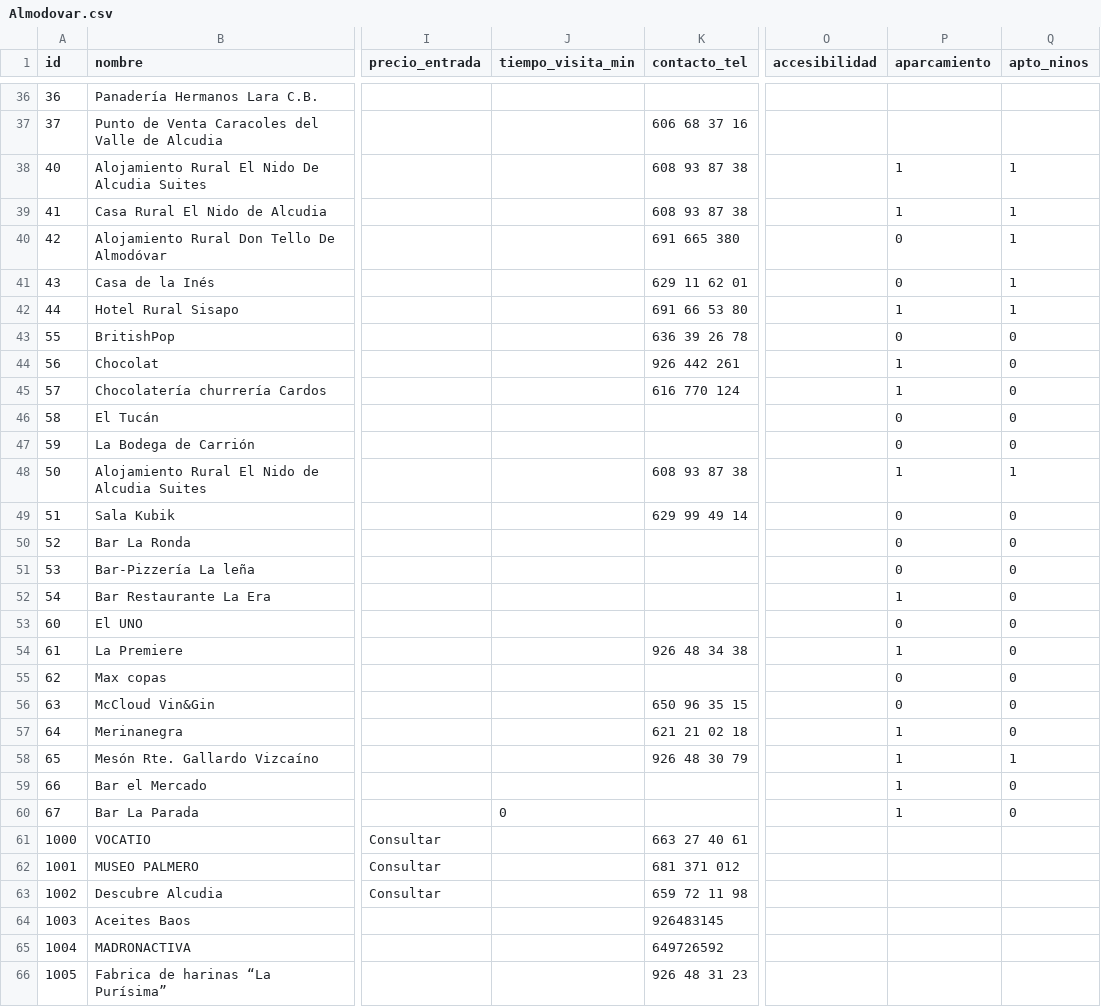
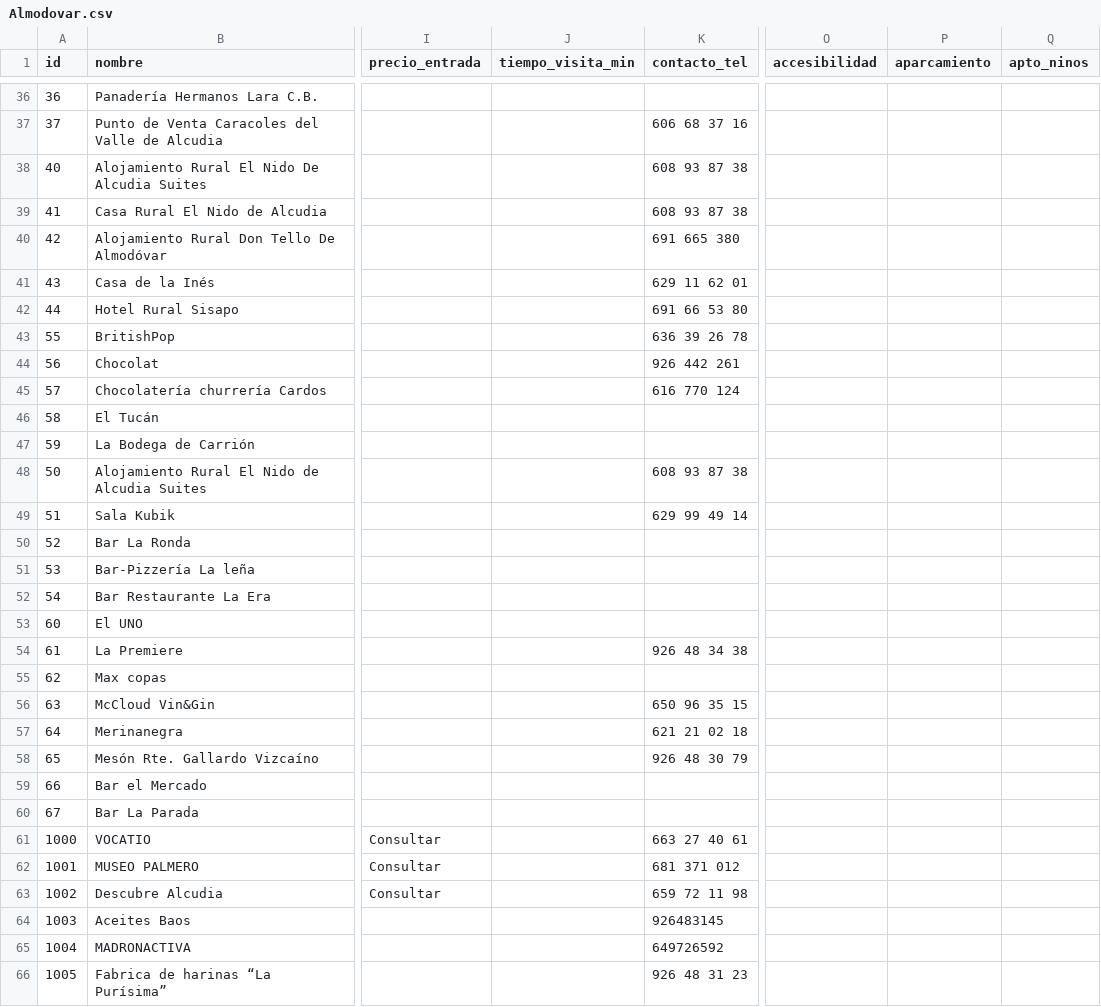
Before and after one commit to gabrielsantosgrillo-dot/JuegosCartas, a CSV file: turismo/Almodovar.csv, drawn as a sheet; only a part is shown, gaps mark what is left out; the diff covers the shown part only; the diff names each change by its address in the sheet, - before the commit and + after, or states it on an @@ line.

```diff
--- a/turismo/Almodovar.csv
+++ b/turismo/Almodovar.csv
-P38:P39 (aparcamiento): 1
+P38:P39 (aparcamiento): (empty)
-Q38:Q42 (apto_ninos): 1
+Q38:Q42 (apto_ninos): (empty)
-P40:P41 (aparcamiento): 0
+P40:P41 (aparcamiento): (empty)
-P42 (aparcamiento): 1
+P42 (aparcamiento): (empty)
-P43 (aparcamiento): 0
+P43 (aparcamiento): (empty)
-Q43:Q47 (apto_ninos): 0
+Q43:Q47 (apto_ninos): (empty)
-P44:P45 (aparcamiento): 1
+P44:P45 (aparcamiento): (empty)
-P46:P47 (aparcamiento): 0
+P46:P47 (aparcamiento): (empty)
-P48 (aparcamiento): 1
+P48 (aparcamiento): (empty)
-Q48 (apto_ninos): 1
+Q48 (apto_ninos): (empty)
-P49:P51 (aparcamiento): 0
+P49:P51 (aparcamiento): (empty)
-Q49:Q57 (apto_ninos): 0
+Q49:Q57 (apto_ninos): (empty)
-P52 (aparcamiento): 1
+P52 (aparcamiento): (empty)
-P53 (aparcamiento): 0
+P53 (aparcamiento): (empty)
-P54 (aparcamiento): 1
+P54 (aparcamiento): (empty)
-P55:P56 (aparcamiento): 0
+P55:P56 (aparcamiento): (empty)
-P57:P60 (aparcamiento): 1
+P57:P60 (aparcamiento): (empty)
-Q58 (apto_ninos): 1
+Q58 (apto_ninos): (empty)
-Q59:Q60 (apto_ninos): 0
+Q59:Q60 (apto_ninos): (empty)
-J60 (tiempo_visita_min): 0
+J60 (tiempo_visita_min): (empty)
```
Also changed, not shown: 150 edited cells elsewhere in this file.
